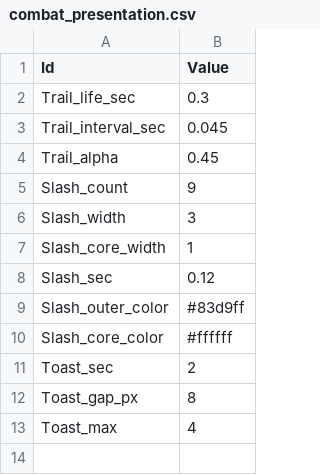
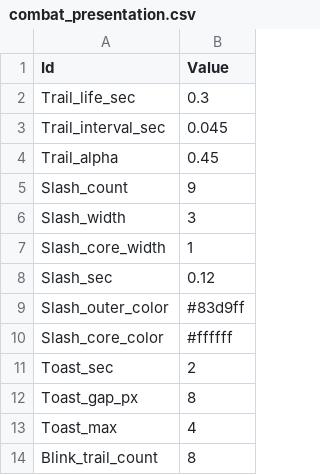
Before and after one commit to MoongTaeng-I/aigame, a CSV file: data/combat_presentation.csv, drawn as a sheet; the diff names each change by its address in the sheet, - before the commit and + after, or states it on an @@ line.

Commit message:
S8-IMPL-03-C: tune dash combat, wall flee and readable combat visuals

```diff
--- a/data/combat_presentation.csv
+++ b/data/combat_presentation.csv
+row 14: Blink_trail_count | 8
```
Also changed, not shown: data/boss_action.csv, 17 other files.
